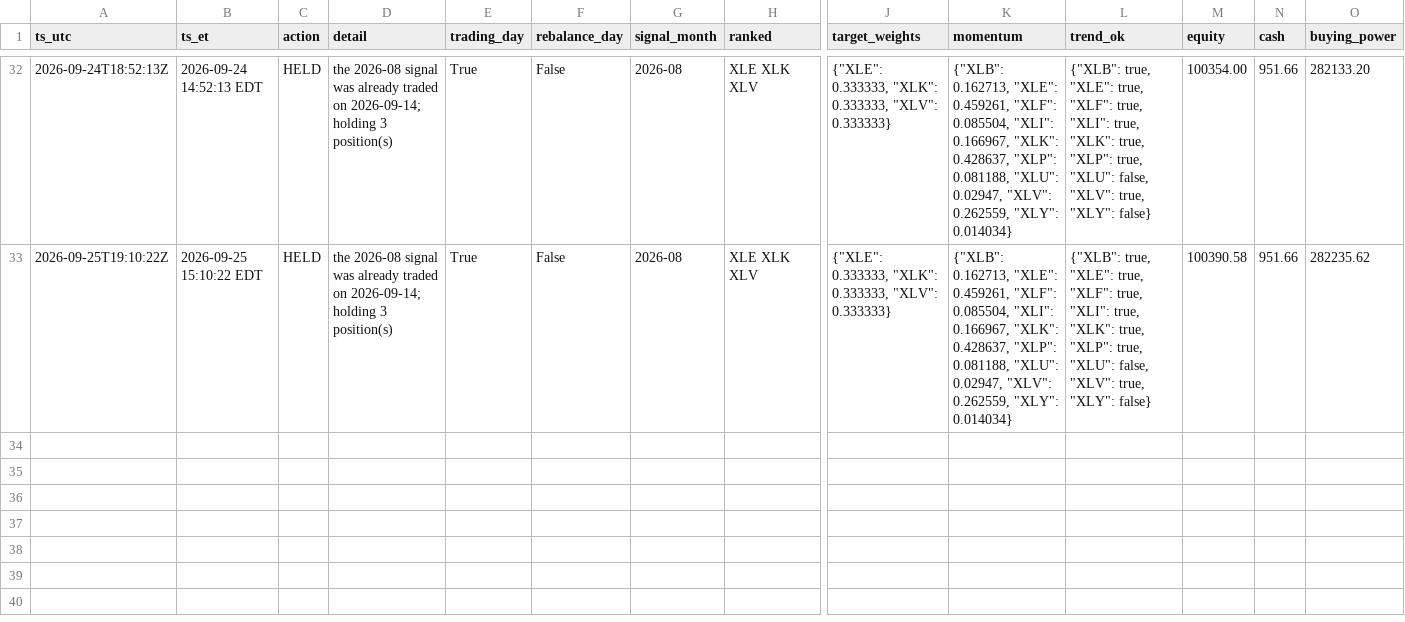
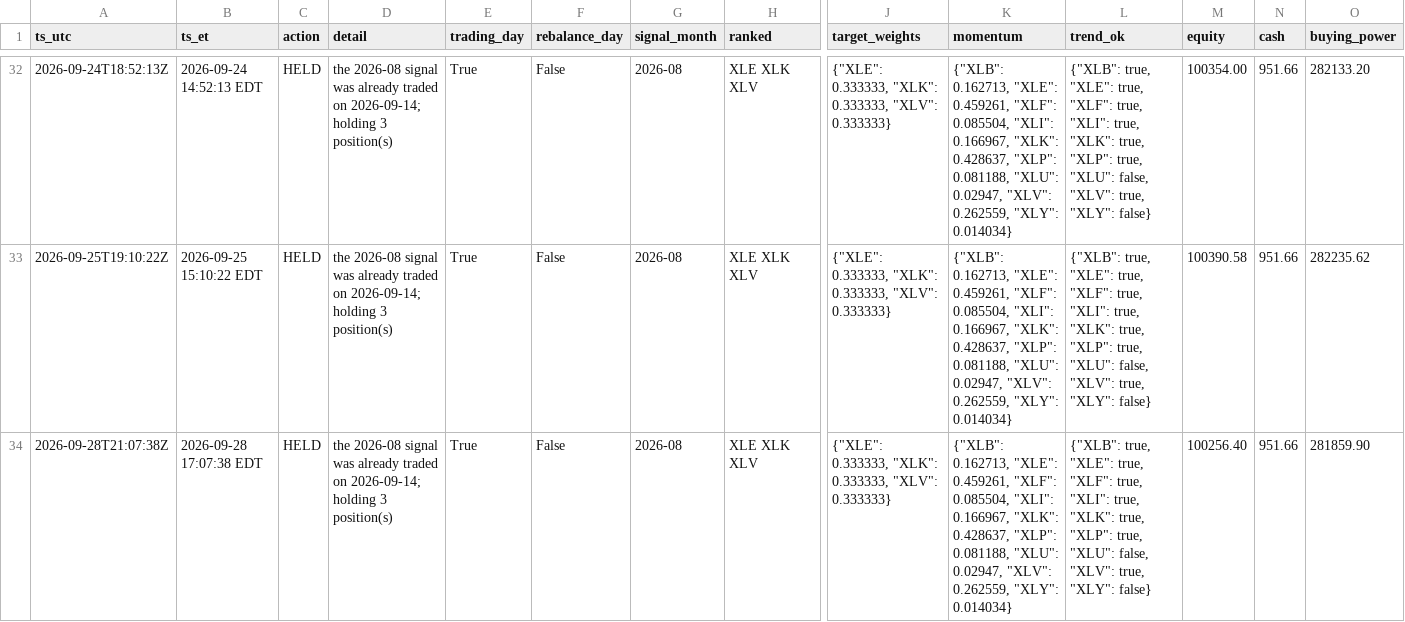
Before and after one commit to aagii20012/stock-failed, a CSV file: faber-lean/paper/paper_log.csv, drawn as a sheet; only a part is shown, gaps mark what is left out; rows hold the shown columns only; the diff names each change by its address in the sheet, - before the commit and + after, or states it on an @@ line.

```diff
--- a/faber-lean/paper/paper_log.csv
+++ b/faber-lean/paper/paper_log.csv
+row 34: 2026-09-28T21:07:38Z | 2026-09-28 17:07:38 EDT | HELD | the 2026-08 signal was already traded on 2026-09-14; holding 3 position(s) | True | False | 2026-08 | XLE XLK XLV | {"XLE": 0.333333, "XLK": 0.333333, "XLV": 0.333333} | {"XLB": 0.162713, "XLE": 0.459261, "XLF": 0.085504, "XLI": 0.166967, "XLK": 0.428637, "XLP": 0.081188, "XLU": 0.02947, "XLV": 0.262559, "XLY": 0.014034} | {"XLB": true, "XLE": true, "XLF": true, "XLI": true, "XLK": true, "XLP": true, "XLU": false, "XLV": true, "XLY": false} | 100256.40 | 951.66 | 281859.90
```
Also changed, not shown: 1 other file.
